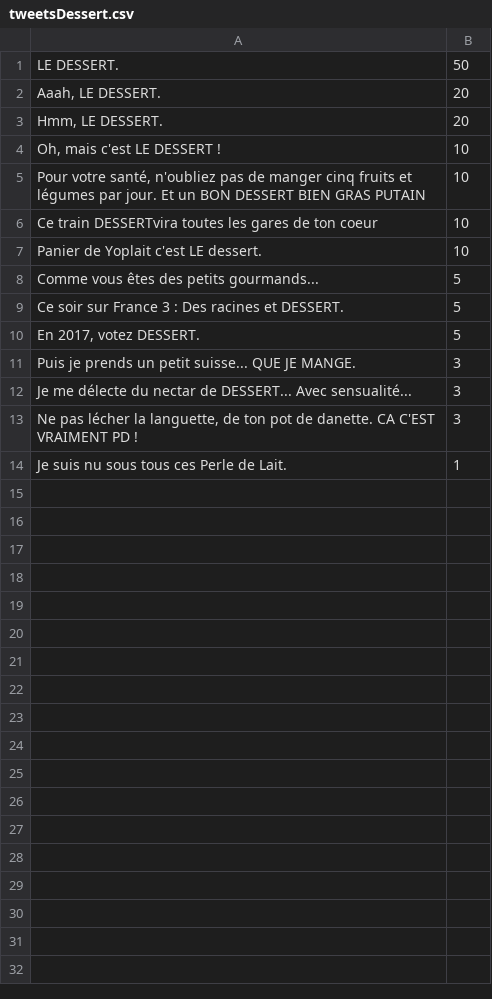
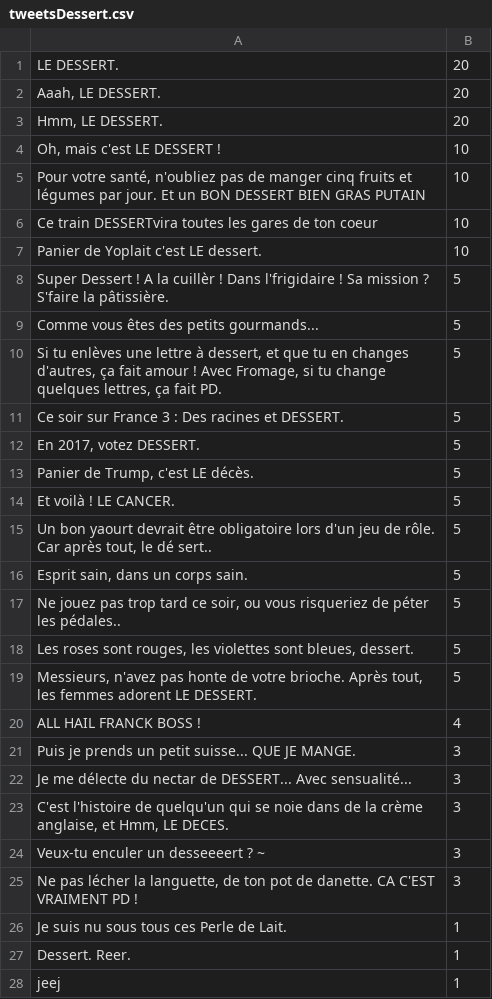
Before and after one commit to Chiyozel/dessert-bot, a CSV file: tweetsDessert.csv, drawn as a sheet.

```diff
--- a/tweetsDessert.csv
+++ b/tweetsDessert.csv
@@ -1,2 +1,2 @@
-"LE DESSERT.",50
+"LE DESSERT.",20
 "Aaah, LE DESSERT.",20
@@ -7,8 +7,22 @@
 "Panier de Yoplait c'est LE dessert.",10
+"Super Dessert ! A la cuillèr ! Dans l'frigidaire ! Sa mission ? S'faire la pâtissière.",5
 "Comme vous êtes des petits gourmands...",5
+"Si tu enlèves une lettre à dessert, et que tu en changes d'autres, ça fait amour ! Avec Fromage, si tu change quelques lettres, ça fait PD.",5
 "Ce soir sur France 3 : Des racines et DESSERT.",5
 "En 2017, votez DESSERT.",5
+"Panier de Trump, c'est LE décès.",5
+"Et voilà ! LE CANCER.",5
+"Un bon yaourt devrait être obligatoire lors d'un jeu de rôle. Car après tout, le dé sert..",5
+"Esprit sain, dans un corps sain.",5
+"Ne jouez pas trop tard ce soir, ou vous risqueriez de péter les pédales..",5
+"Les roses sont rouges, les violettes sont bleues, dessert.",5
+"Messieurs, n'avez pas honte de votre brioche. Après tout, les femmes adorent LE DESSERT.",5
+"ALL HAIL FRANCK BOSS !",4
 "Puis je prends un petit suisse... QUE JE MANGE.",3
 "Je me délecte du nectar de DESSERT... Avec sensualité...",3
+"C'est l'histoire de quelqu'un qui se noie dans de la crème anglaise, et Hmm, LE DECES.",3
+"Veux-tu enculer un desseeeert ? ~",3
 "Ne pas lécher la languette, de ton pot de danette. CA C'EST VRAIMENT PD !",3
 "Je suis nu sous tous ces Perle de Lait.",1
+"Dessert. Reer.",1
+"jeej",1
```
Also changed, not shown: 7 other files.
